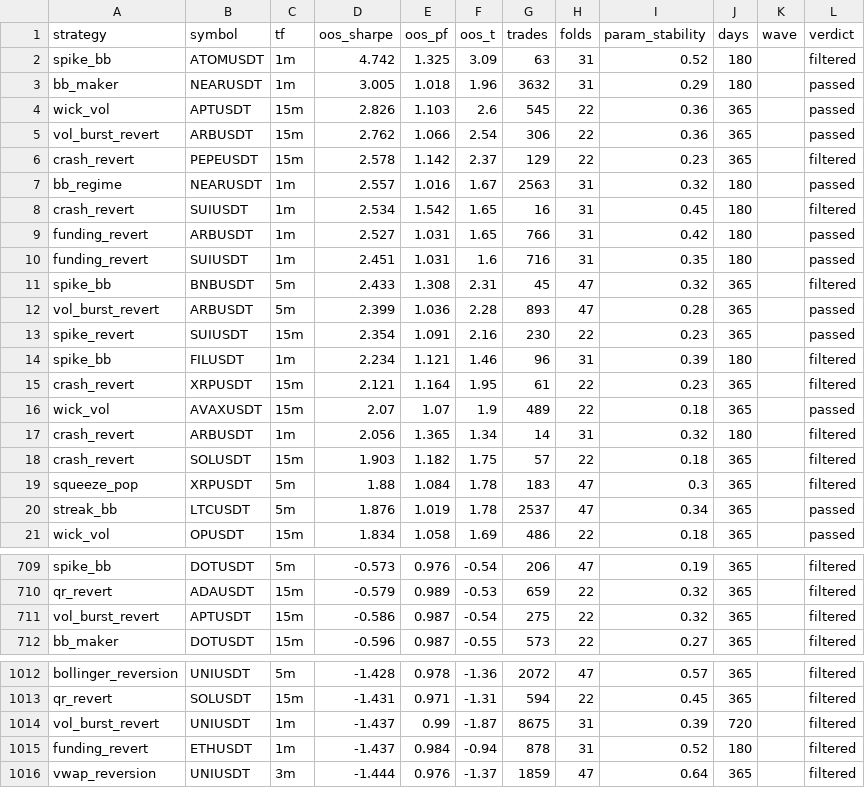
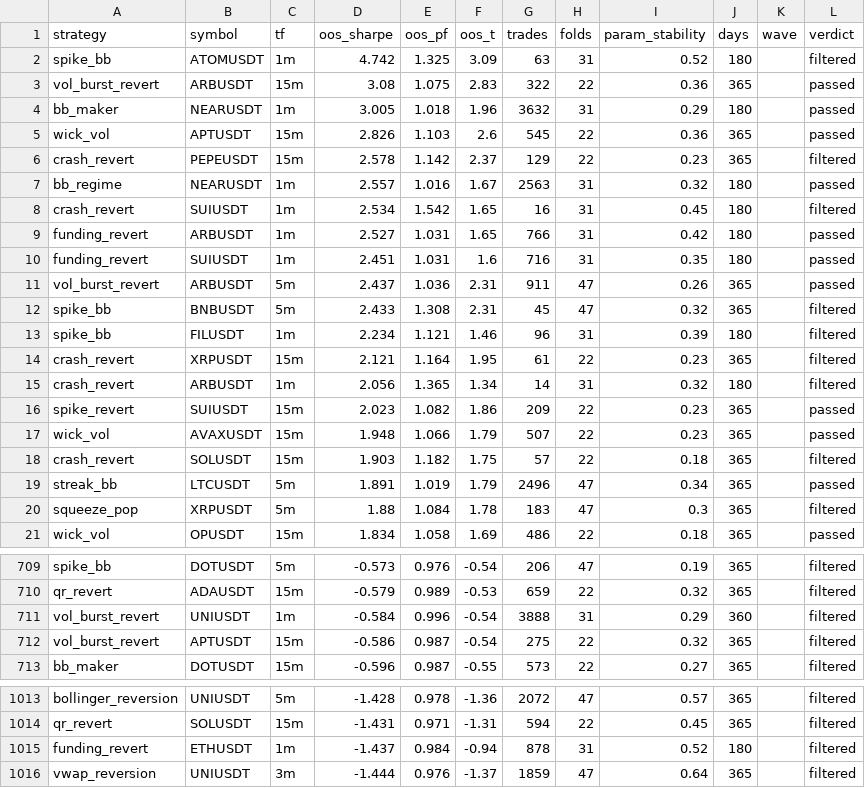
Before and after one commit to davletovaalmira11-creator/my-termux-project, a CSV file: scalp-lab/reports/archive.csv, drawn as a sheet; only a part is shown, gaps mark what is left out; removed rows and columns are numbered as before the commit, all else as after; the diff names each change by its address in the sheet, - before the commit and + after, or states it on an @@ line.

```diff
--- a/scalp-lab/reports/archive.csv
+++ b/scalp-lab/reports/archive.csv
+row 3: vol_burst_revert | ARBUSDT | 15m | 3.08 | 1.075 | 2.83 | 322 | 22 | 0.36 | 365 |  | passed
-row 5: vol_burst_revert | ARBUSDT | 15m | 2.762 | 1.066 | 2.54 | 306 | 22 | 0.36 | 365 |  | passed
+row 11: vol_burst_revert | ARBUSDT | 5m | 2.437 | 1.036 | 2.31 | 911 | 47 | 0.26 | 365 |  | passed
-row 12: vol_burst_revert | ARBUSDT | 5m | 2.399 | 1.036 | 2.28 | 893 | 47 | 0.28 | 365 |  | passed
-row 13: spike_revert | SUIUSDT | 15m | 2.354 | 1.091 | 2.16 | 230 | 22 | 0.23 | 365 |  | passed
-row 16: wick_vol | AVAXUSDT | 15m | 2.07 | 1.07 | 1.9 | 489 | 22 | 0.18 | 365 |  | passed
+row 16: spike_revert | SUIUSDT | 15m | 2.023 | 1.082 | 1.86 | 209 | 22 | 0.23 | 365 |  | passed
+row 17: wick_vol | AVAXUSDT | 15m | 1.948 | 1.066 | 1.79 | 507 | 22 | 0.23 | 365 |  | passed
+row 19: streak_bb | LTCUSDT | 5m | 1.891 | 1.019 | 1.79 | 2496 | 47 | 0.34 | 365 |  | passed
-row 20: streak_bb | LTCUSDT | 5m | 1.876 | 1.019 | 1.78 | 2537 | 47 | 0.34 | 365 |  | passed
+row 711: vol_burst_revert | UNIUSDT | 1m | -0.584 | 0.996 | -0.54 | 3888 | 31 | 0.29 | 360 |  | filtered
-row 1014: vol_burst_revert | UNIUSDT | 1m | -1.437 | 0.99 | -1.87 | 8675 | 31 | 0.39 | 720 |  | filtered
```
Also changed, not shown: scalp-lab/reports/leaderboard.csv, 2 other files.
